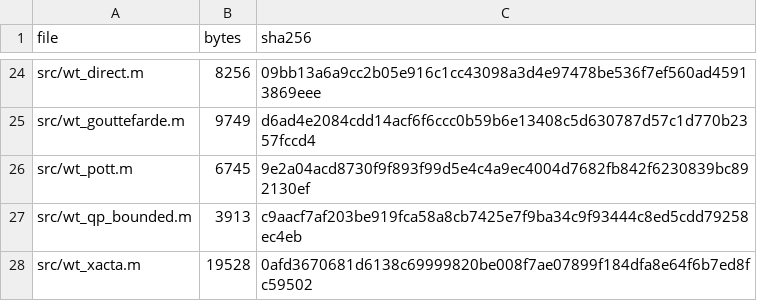
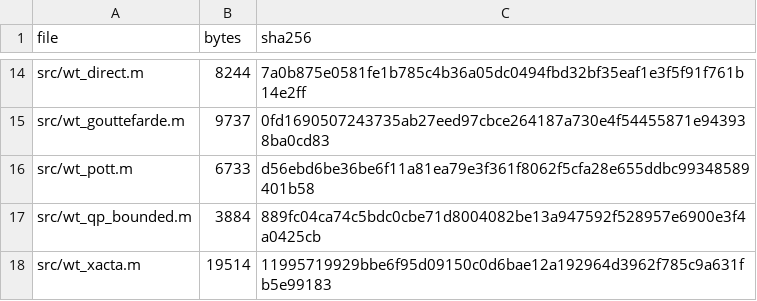
Before and after one commit to WRS-Lab/CDPR, a CSV file: provenance/PACKAGE_MANIFEST.csv, drawn as a sheet; only a part is shown, gaps mark what is left out; addresses are those after the commit; the diff covers the shown part only; the diff names each change by its address in the sheet, - before the commit and + after, or states it on an @@ line.

```diff
--- a/provenance/PACKAGE_MANIFEST.csv
+++ b/provenance/PACKAGE_MANIFEST.csv
-B14 (bytes): 8256
+B14 (bytes): 8244
-C14 (sha256): 09bb13a6a9cc2b05e916c1cc43098a3d4e97478be536f7ef560ad45913869eee
+C14 (sha256): 7a0b875e0581fe1b785c4b36a05dc0494fbd32bf35eaf1e3f5f91f761b14e2ff
-B15 (bytes): 9749
+B15 (bytes): 9737
-C15 (sha256): d6ad4e2084cdd14acf6f6ccc0b59b6e13408c5d630787d57c1d770b2357fccd4
+C15 (sha256): 0fd1690507243735ab27eed97cbce264187a730e4f54455871e943938ba0cd83
-B16 (bytes): 6745
+B16 (bytes): 6733
-C16 (sha256): 9e2a04acd8730f9f893f99d5e4c4a9ec4004d7682fb842f6230839bc892130ef
+C16 (sha256): d56ebd6be36be6f11a81ea79e3f361f8062f5cfa28e655ddbc99348589401b58
-B17 (bytes): 3913
+B17 (bytes): 3884
-C17 (sha256): c9aacf7af203be919fca58a8cb7425e7f9ba34c9f93444c8ed5cdd79258ec4eb
+C17 (sha256): 889fc04ca74c5bdc0cbe71d8004082be13a947592f528957e6900e3f4a0425cb
-B18 (bytes): 19528
+B18 (bytes): 19514
-C18 (sha256): 0afd3670681d6138c69999820be008f7ae07899f184dfa8e64f6b7ed8fc59502
+C18 (sha256): 11995719929bbe6f95d09150c0d6bae12a192964d3962f785c9a631fb5e99183
```
Also changed, not shown: 3 added rows, 13 removed rows and 15 edited cells elsewhere in this file, provenance/SOURCE_MANIFEST.csv, 25 other files.
